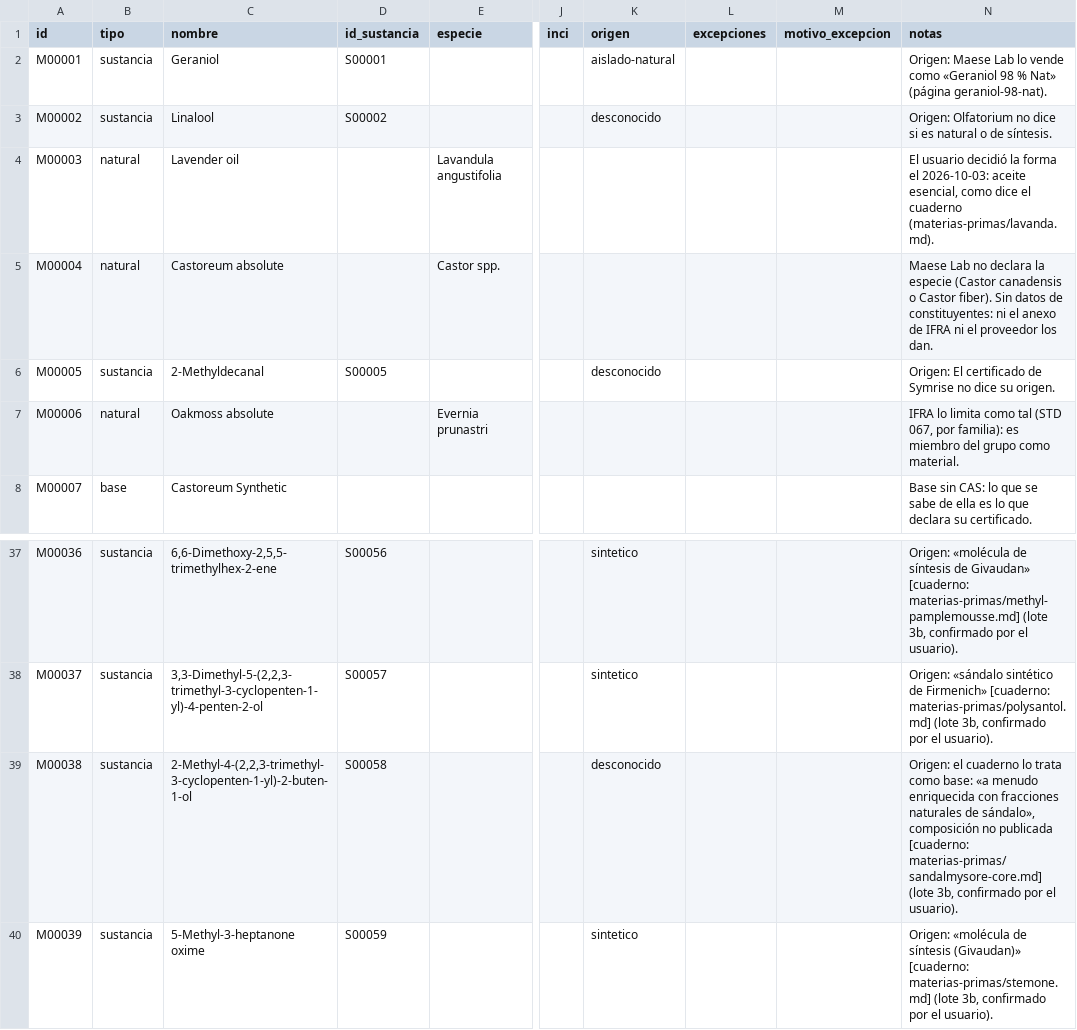
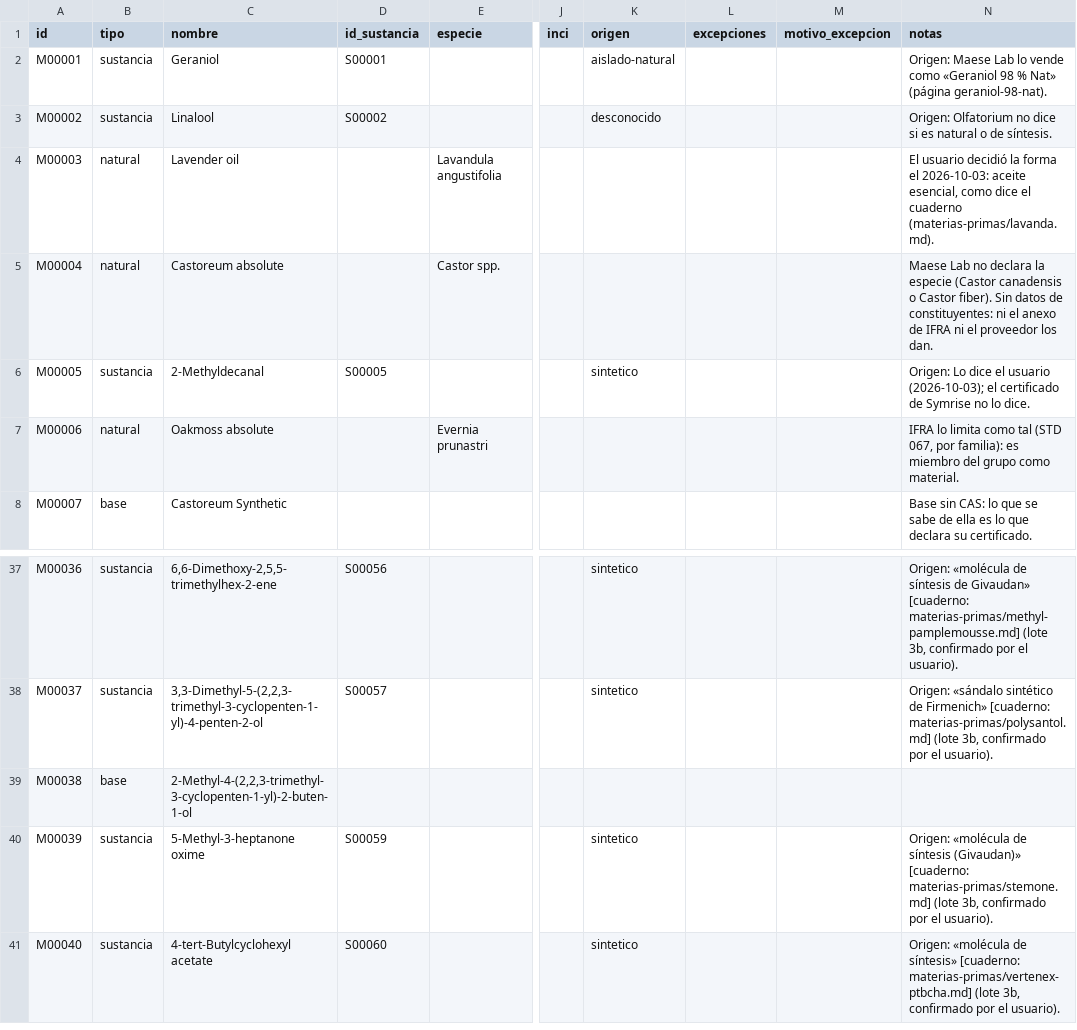
Before and after one commit to smortenax/perfumeria-app, a CSV file: datos/v2/materiales.csv, drawn as a sheet; only a part is shown, gaps mark what is left out; the shorter side is filled out with more unchanged rows; the diff names each change by its address in the sheet, - before the commit and + after, or states it on an @@ line.

```diff
--- a/datos/v2/materiales.csv
+++ b/datos/v2/materiales.csv
-K6 (origen): desconocido
+K6 (origen): sintetico
-N6 (notas): Origen: El certificado de Symrise no dice su origen.
+N6 (notas): Origen: Lo dice el usuario (2026-10-03); el certificado de Symrise no lo dice.
-B39 (tipo): sustancia
+B39 (tipo): base
-D39 (id_sustancia): S00058
+D39 (id_sustancia): (empty)
-K39 (origen): desconocido
+K39 (origen): (empty)
-N39 (notas): Origen: el cuaderno lo trata como base: «a menudo enriquecida con fracciones naturales de sándalo», composición no publicada [cuaderno: materias-primas/sandalmysore-core.md] (lote 3b, confirmado por el usuario).
+N39 (notas): (empty)
```
Also changed, not shown: datos/v2/conflictos/3b.csv, datos/v2/grupo-miembros.csv, 15 other files.
